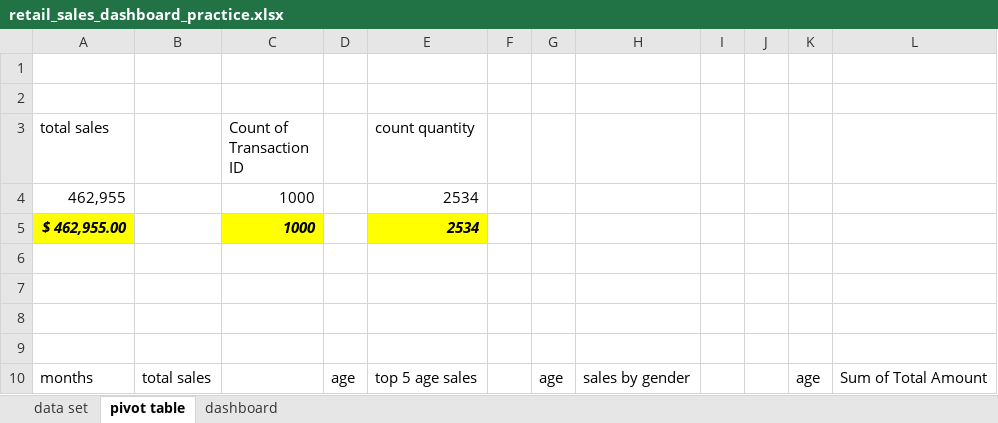
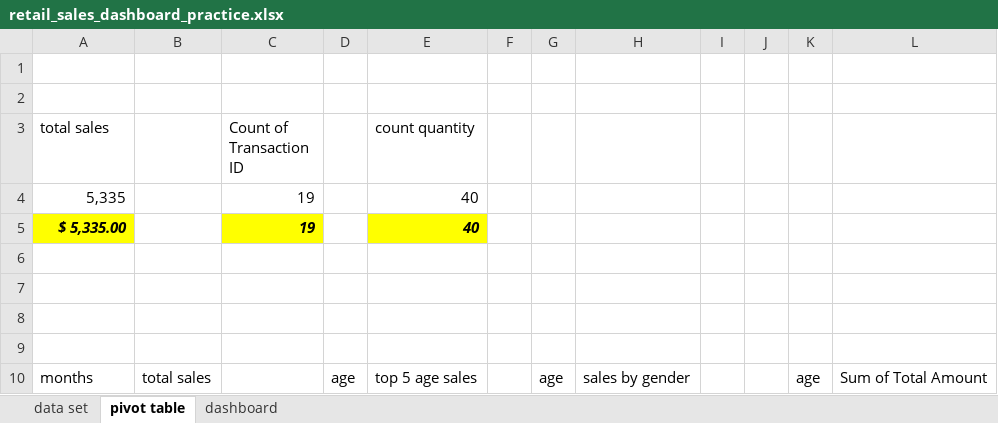
Before and after one commit to abdelkarimmassoui/excel-project-, an Excel workbook: retail_sales_dashboard_practice.xlsx, sheet pivot table, drawn as a sheet; only a part is shown; values as stored, in another font and other column widths than the file's, no borders; charts and pictures not drawn; removed rows and columns are numbered as before the commit, all else as after; the diff covers the shown part only; the diff names each change by its address in the sheet, - before the commit and + after, or states it on an @@ line.

```diff
--- a/retail_sales_dashboard_practice.xlsx (sheet pivot table)
+++ b/retail_sales_dashboard_practice.xlsx (sheet pivot table)
-row 4: 462,955 |  | 1000 |  | 2534
-row 5: $ 462,955.00 |  | 1000 |  | 2534
+row 4: 5,335 |  | 19 |  | 40
+row 5: $ 5,335.00 |  | 19 |  | 40
```
Also changed, not shown: 3 removed rows and 29 edited cells elsewhere in this sheet, charts or pictures.
